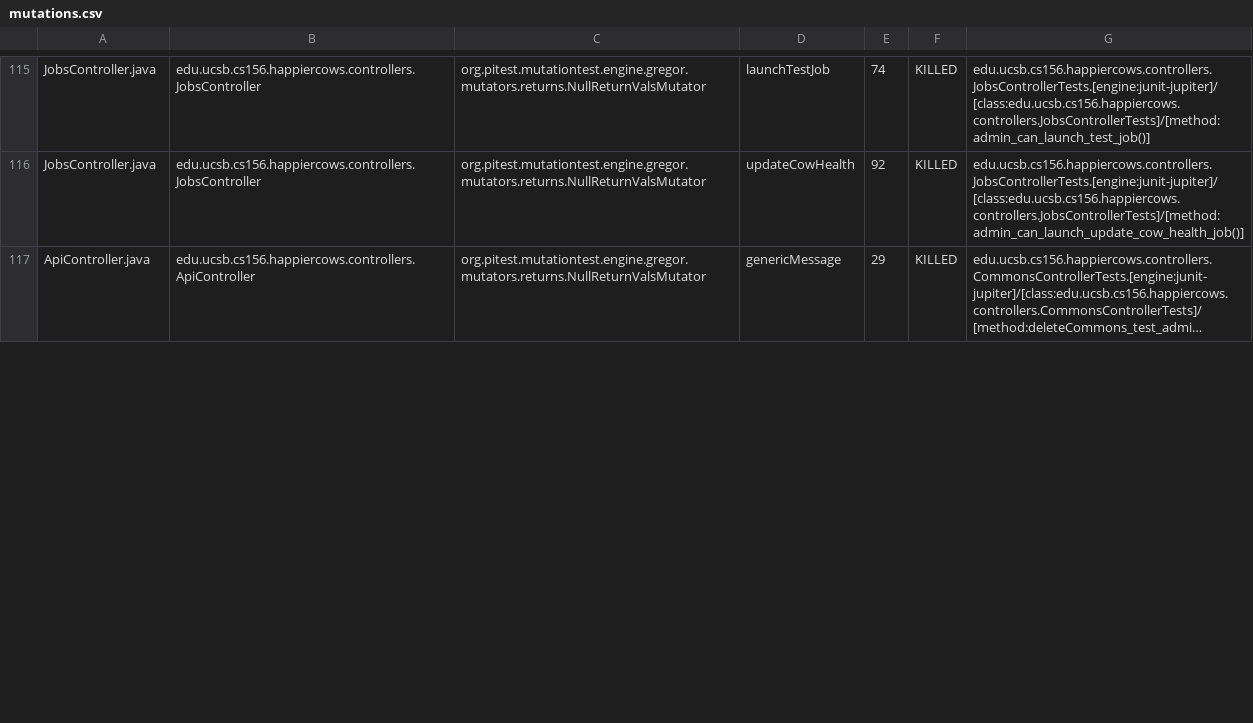
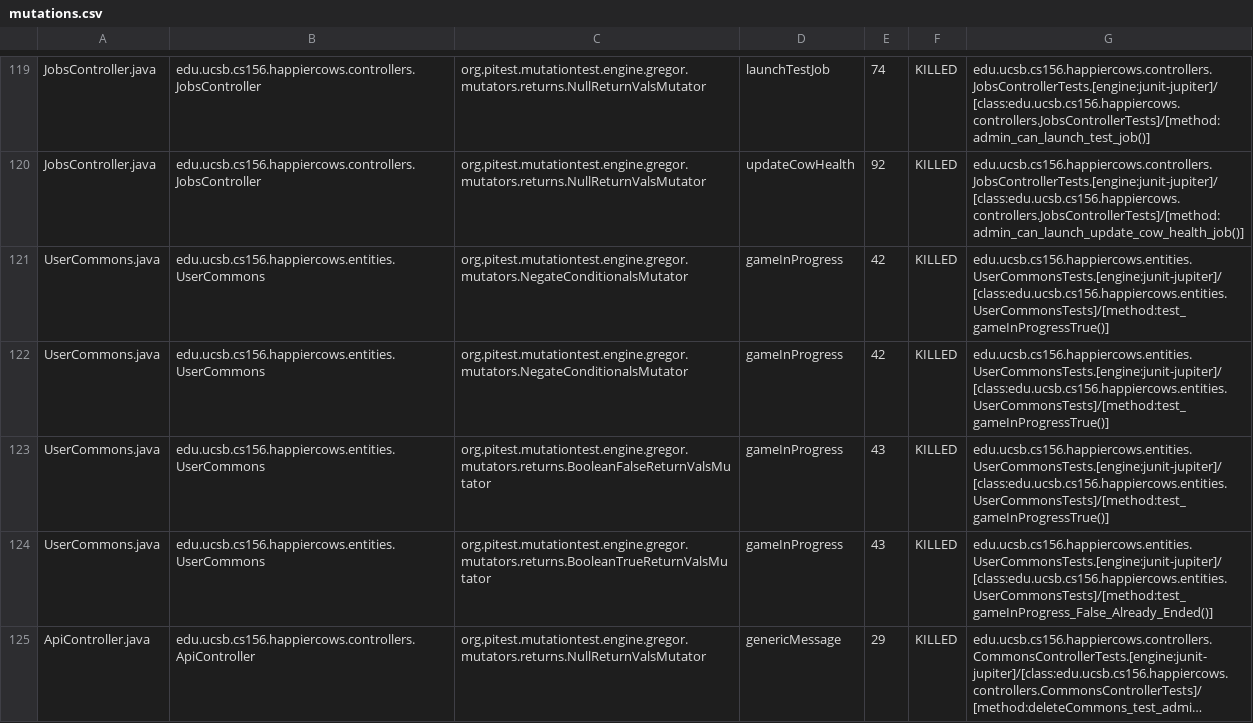
Before and after one commit to ucsb-cs156-s23/proj-happycows-s23-6pm-3, a CSV file: pitest/mutations.csv, drawn as a sheet; only a part is shown, gaps mark what is left out; long unchanged cells end in …; the diff covers the shown part only; the diff names each change by its address in the sheet, - before the commit and + after, or states it on an @@ line.

Commit message:
Deploying to gh-pages from @ ucsb-cs156-s23/proj-happycows-s23-6pm-3@259e1c3ab9eba9b2955cb3131e2083e6662121ab 🚀

```diff
--- a/pitest/mutations.csv
+++ b/pitest/mutations.csv
+row 121: UserCommons.java | edu.ucsb.cs156.happiercows.entities.UserCommons | org.pitest.mutationtest.engine.gregor.mutators.NegateConditionalsMutator | gameInProgress | 42 | KILLED | edu.ucsb.cs156.happiercows.entities.UserCommonsTests.[engine:junit-jupiter]/[class:edu.ucsb.cs156.happiercows.entities.UserCommonsTests]/[method:test_gameInProgressTrue()]
+row 122: UserCommons.java | edu.ucsb.cs156.happiercows.entities.UserCommons | org.pitest.mutationtest.engine.gregor.mutators.NegateConditionalsMutator | gameInProgress | 42 | KILLED | edu.ucsb.cs156.happiercows.entities.UserCommonsTests.[engine:junit-jupiter]/[class:edu.ucsb.cs156.happiercows.entities.UserCommonsTests]/[method:test_gameInProgressTrue()]
+row 123: UserCommons.java | edu.ucsb.cs156.happiercows.entities.UserCommons | org.pitest.mutationtest.engine.gregor.mutators.returns.BooleanFalseReturnValsMutator | gameInProgress | 43 | KILLED | edu.ucsb.cs156.happiercows.entities.UserCommonsTests.[engine:junit-jupiter]/[class:edu.ucsb.cs156.happiercows.entities.UserCommonsTests]/[method:test_gameInProgressTrue()]
+row 124: UserCommons.java | edu.ucsb.cs156.happiercows.entities.UserCommons | org.pitest.mutationtest.engine.gregor.mutators.returns.BooleanTrueReturnValsMutator | gameInProgress | 43 | KILLED | edu.ucsb.cs156.happiercows.entities.UserCommonsTests.[engine:junit-jupiter]/[class:edu.ucsb.cs156.happiercows.entities.UserCommonsTests]/[method:test_gameInProgress_False_Already_Ended()]
```
Also changed, not shown: 6 added rows, 4 removed rows and 80 edited cells elsewhere in this file, 29 other files.
